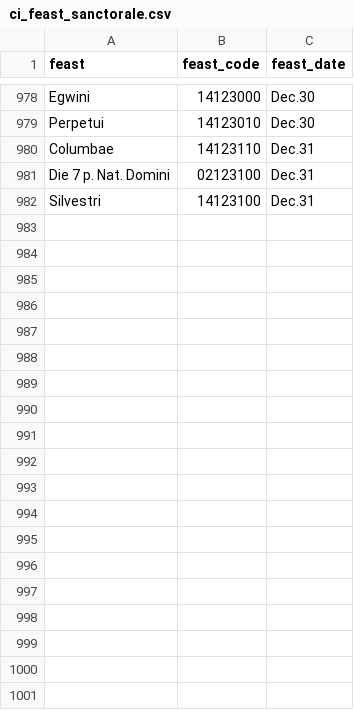
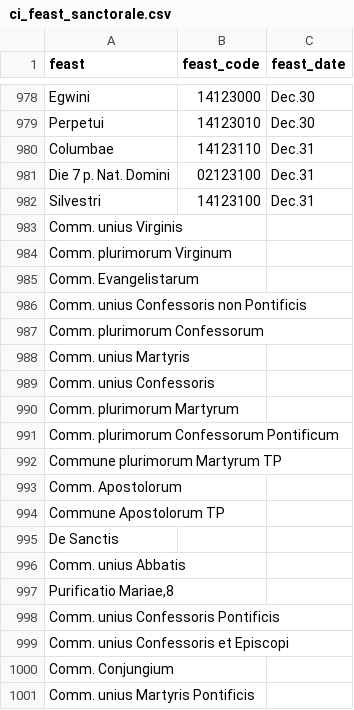
Before and after one commit to DvorakovaA/ChantNets, a CSV file: experiments/extra_data/ci_feast_sanctorale.csv, drawn as a sheet; only a part is shown, gaps mark what is left out; the diff covers the shown part only; the diff names each change by its address in the sheet, - before the commit and + after, or states it on an @@ line.

Commit message:
feat: move exp A script, enrich sanctorale feasts list

```diff
--- a/experiments/extra_data/ci_feast_sanctorale.csv
+++ b/experiments/extra_data/ci_feast_sanctorale.csv
+row 983: Comm. unius Virginis
+row 984: Comm. plurimorum Virginum
+row 985: Comm. Evangelistarum
+row 986: Comm. unius Confessoris non Pontificis
+row 987: Comm. plurimorum Confessorum
+row 988: Comm. unius Martyris
+row 989: Comm. unius Confessoris
+row 990: Comm. plurimorum Martyrum
+row 991: Comm. plurimorum Confessorum Pontificum
+row 992: Commune plurimorum Martyrum TP
+row 993: Comm. Apostolorum
+row 994: Commune Apostolorum TP
+row 995: De Sanctis
+row 996: Comm. unius Abbatis
+row 997: Purificatio Mariae,8
+row 998: Comm. unius Confessoris Pontificis
+row 999: Comm. unius Confessoris et Episcopi
+row 1000: Comm. Conjungium
+row 1001: Comm. unius Martyris Pontificis
```
Also changed, not shown: 94 added rows elsewhere in this file, 3 other files.
